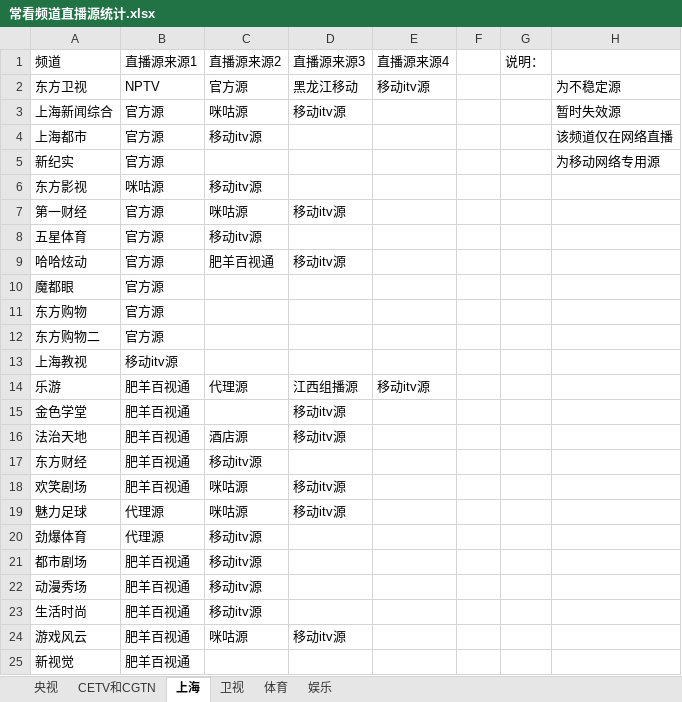
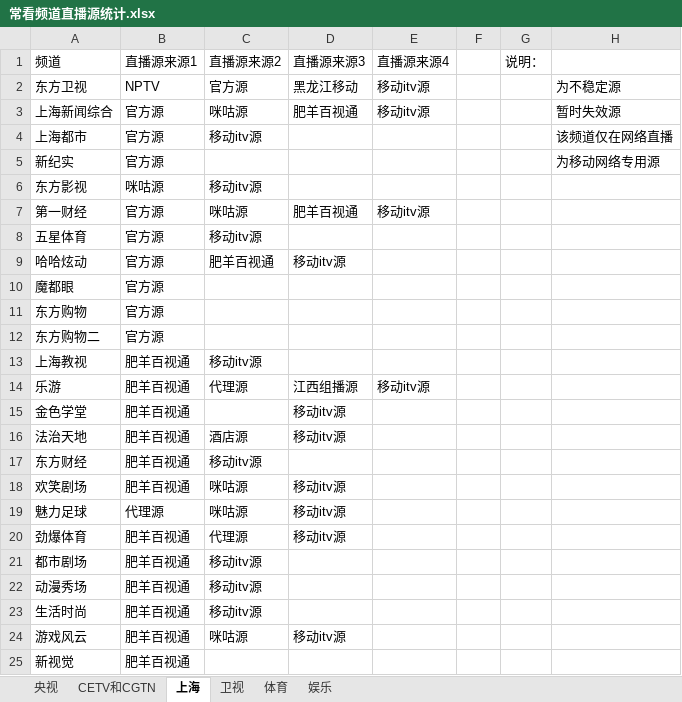
Before and after one commit to Alonso0729/Television, an Excel workbook: 直播源汇总文档/其他文档/常看频道直播源统计.xlsx, sheet 上海, drawn as a sheet; values as stored, in another font and other column widths than the file's, no cell formats; the diff names each change by its address in the sheet, - before the commit and + after, or states it on an @@ line.

```diff
--- a/直播源汇总文档/其他文档/常看频道直播源统计.xlsx (sheet 上海)
+++ b/直播源汇总文档/其他文档/常看频道直播源统计.xlsx (sheet 上海)
-D3 (直播源来源3): 移动itv源
+D3 (直播源来源3): 肥羊百视通
-E3 (直播源来源4): (empty)
+E3 (直播源来源4): 移动itv源
-D7 (直播源来源3): 移动itv源
+D7 (直播源来源3): 肥羊百视通
-E7 (直播源来源4): (empty)
+E7 (直播源来源4): 移动itv源
-B13 (直播源来源1): 移动itv源
+B13 (直播源来源1): 肥羊百视通
-C13 (直播源来源2): (empty)
+C13 (直播源来源2): 移动itv源
-B20 (直播源来源1): 代理源
+B20 (直播源来源1): 肥羊百视通
-C20 (直播源来源2): 移动itv源
+C20 (直播源来源2): 代理源
-D20 (直播源来源3): (empty)
+D20 (直播源来源3): 移动itv源
```
Also changed, not shown: cell formats, 3 other files.
